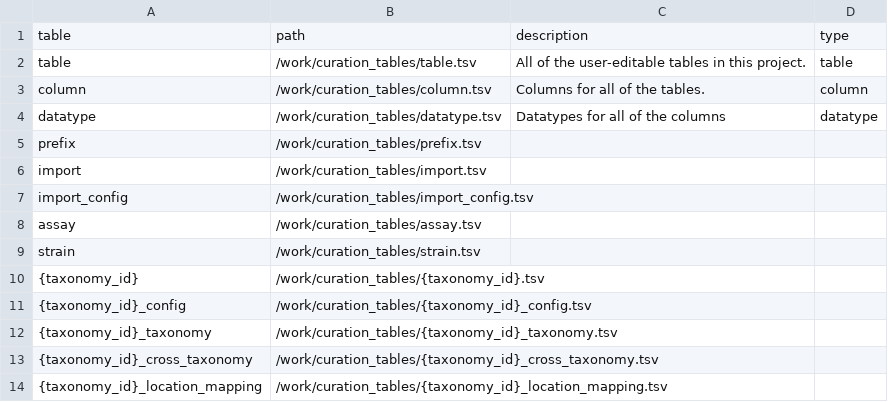
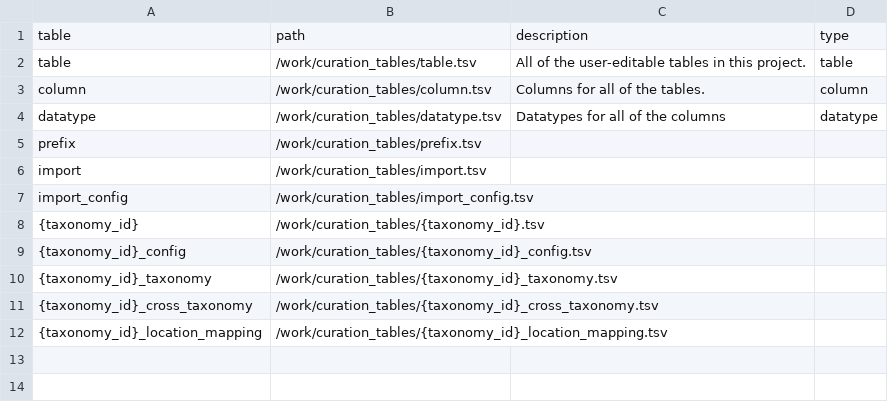
Before and after one commit to brain-bican/taxonomy-development-tools, a TSV file: resources/table.tsv, drawn as a sheet; the diff names each change by its address in the sheet, - before the commit and + after, or states it on an @@ line.

```diff
--- a/resources/table.tsv
+++ b/resources/table.tsv
-row 8: assay | /work/curation_tables/assay.tsv
-row 9: strain | /work/curation_tables/strain.tsv
```
Also changed, not shown: resources/column.tsv, 8 other files.
